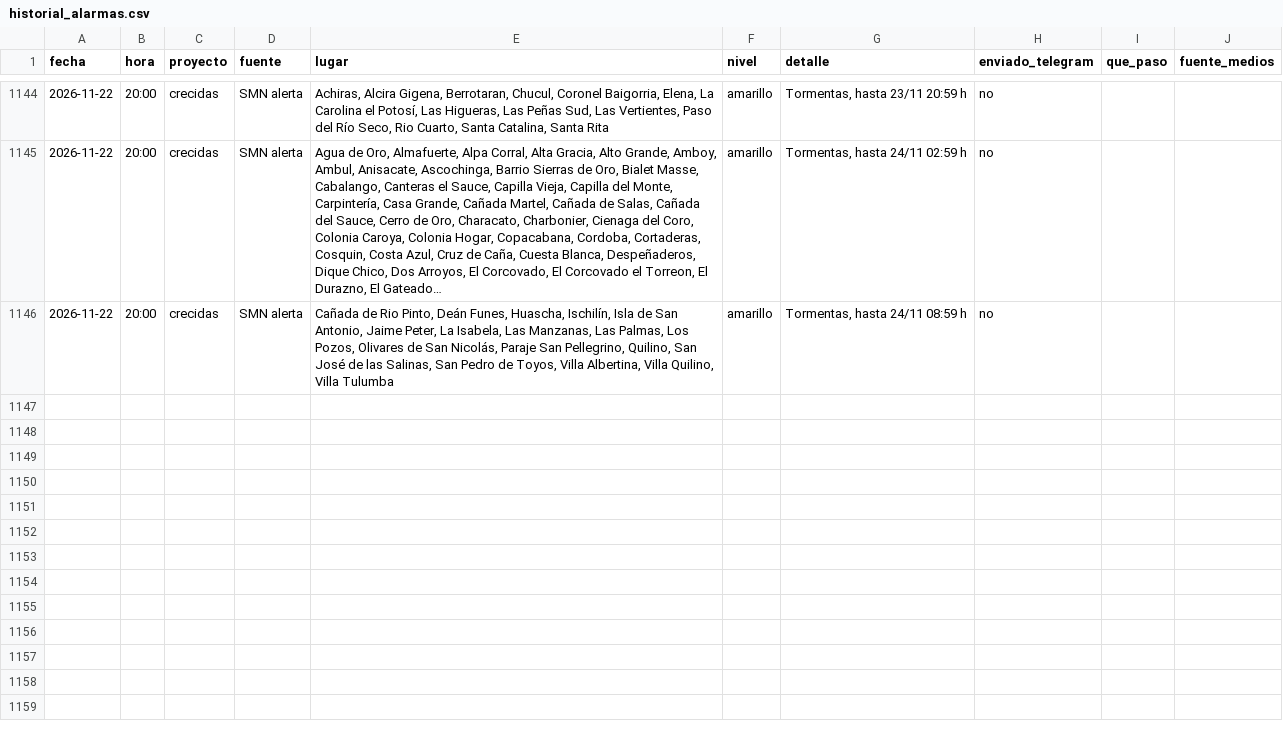
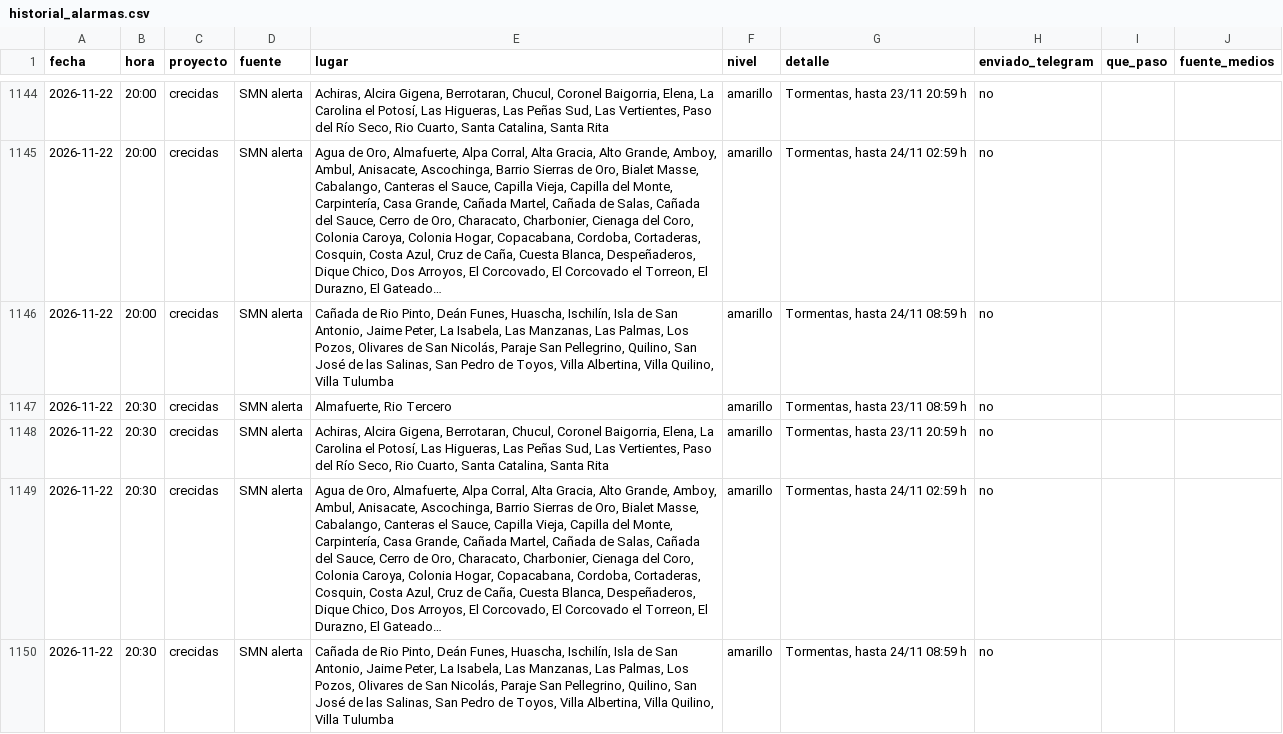
Before and after one commit to diegoesteve/predinun, a CSV file: data/historial_alarmas.csv, drawn as a sheet; only a part is shown, gaps mark what is left out; the diff names each change by its address in the sheet, - before the commit and + after, or states it on an @@ line.

```diff
--- a/data/historial_alarmas.csv
+++ b/data/historial_alarmas.csv
+row 1147: 2026-11-22 | 20:30 | crecidas | SMN alerta | Almafuerte, Rio Tercero | amarillo | Tormentas, hasta 23/11 08:59 h | no
+row 1148: 2026-11-22 | 20:30 | crecidas | SMN alerta | Achiras, Alcira Gigena, Berrotaran, Chucul, Coronel Baigorria, Elena, La Carolina el Potosí, Las Higueras, Las Peñas Sud, Las Vertientes, Paso del Río Seco, Rio Cuarto, Santa Catalina, Santa Rita | amarillo | Tormentas, hasta 23/11 20:59 h | no
+row 1149: 2026-11-22 | 20:30 | crecidas | SMN alerta | Agua de Oro, Almafuerte, Alpa Corral, Alta Gracia, Alto Grande, Amboy, Ambul, Anisacate, Ascochinga, Barrio Sierras de Oro, Bialet Masse, Cabalango, Canteras el Sauce, Capilla Vieja, Capilla del Monte, Carpintería, Casa Grande, Cañada Martel, Cañada de Salas, Cañada del Sauce, Cerro de Oro, Characato, Charbonier, Cienaga del Coro, Colonia Caroya, Colonia Hogar, Copacabana, Cordoba, Cortaderas, Cosquin, Costa Azul, Cruz de Caña, Cuesta Blanca, Despeñaderos, Dique Chico, Dos Arroyos, El Corcovado, El Corcovado el Torreon, El Durazno, El Gateado… | amarillo | Tormentas, hasta 24/11 02:59 h | no
+row 1150: 2026-11-22 | 20:30 | crecidas | SMN alerta | Cañada de Rio Pinto, Deán Funes, Huascha, Ischilín, Isla de San Antonio, Jaime Peter, La Isabela, Las Manzanas, Las Palmas, Los Pozos, Olivares de San Nicolás, Paraje San Pellegrino, Quilino, San José de las Salinas, San Pedro de Toyos, Villa Albertina, Villa Quilino, Villa Tulumba | amarillo | Tormentas, hasta 24/11 08:59 h | no
```
Also changed, not shown: 17 other files.
